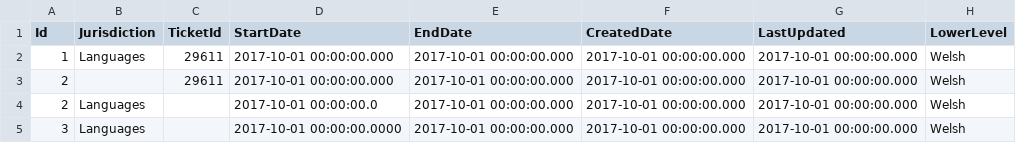
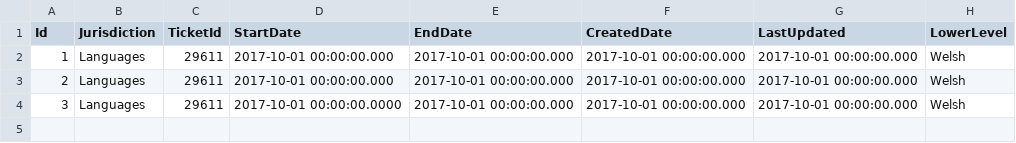
Before and after one commit to hmcts/rd-judicial-data-load, a CSV file: src/integrationTest/resources/sourceFiles/judicial_office_authorisation_jsr_partial_success.csv, drawn as a sheet.

```diff
--- a/src/integrationTest/resources/sourceFiles/judicial_office_authorisation_jsr_partial_success.csv
+++ b/src/integrationTest/resources/sourceFiles/judicial_office_authorisation_jsr_partial_success.csv
@@ -2,4 +2,3 @@ Id,Jurisdiction,TicketId,StartDate,EndDate,CreatedDate,LastUpdated,LowerLevel
 1,Languages,29611,2017-10-01 00:00:00.000,2017-10-01 00:00:00.000,2017-10-01 00:00:00.000,2017-10-01 00:00:00.000,Welsh
-2,,29611,2017-10-01 00:00:00.000,2017-10-01 00:00:00.000,2017-10-01 00:00:00.000,2017-10-01 00:00:00.000,Welsh
-2,Languages,,2017-10-01 00:00:00.0,2017-10-01 00:00:00.000,2017-10-01 00:00:00.000,2017-10-01 00:00:00.000,Welsh
-3,Languages,,2017-10-01 00:00:00.0000,2017-10-01 00:00:00.000,2017-10-01 00:00:00.000,2017-10-01 00:00:00.000,Welsh
+2,Languages,29611,2017-10-01 00:00:00.000,2017-10-01 00:00:00.000,2017-10-01 00:00:00.000,2017-10-01 00:00:00.000,Welsh
+3,Languages,29611,2017-10-01 00:00:00.0000,2017-10-01 00:00:00.000,2017-10-01 00:00:00.000,2017-10-01 00:00:00.000,Welsh
```
Also changed, not shown: 2 other files.
